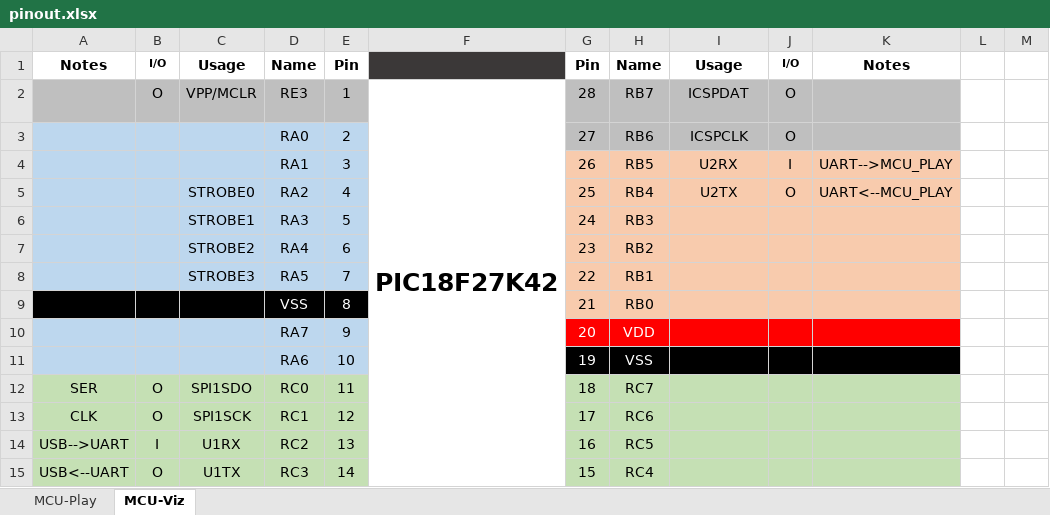
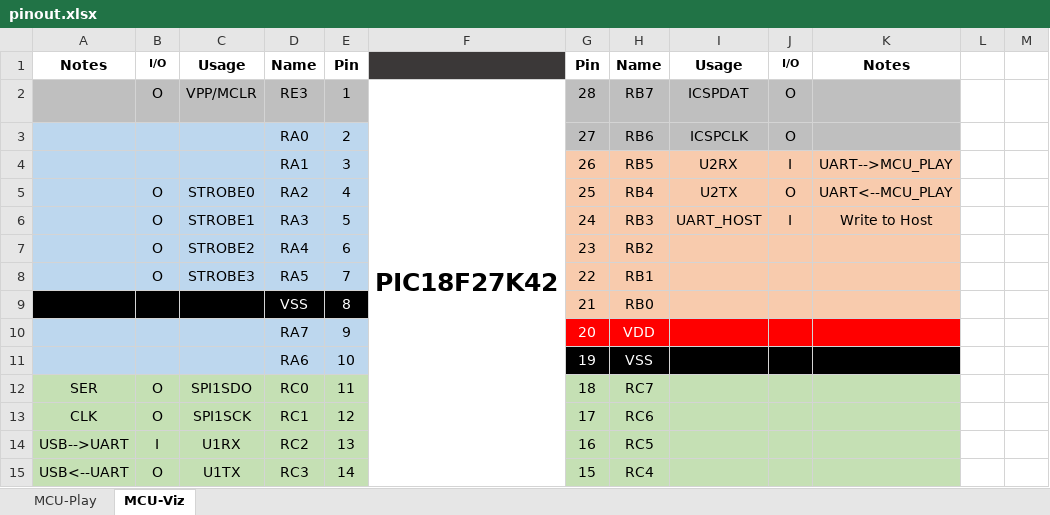
Before and after one commit to bigbass1997/PICTAS, an Excel workbook: pinout.xlsx, sheet MCU-Viz, drawn as a sheet; only a part is shown; values as stored, in another font and other column widths than the file's, no borders; the diff names each change by its address in the sheet, - before the commit and + after, or states it on an @@ line.

```diff
--- a/pinout.xlsx (sheet MCU-Viz)
+++ b/pinout.xlsx (sheet MCU-Viz)
-B5:B8: (empty)
+B5:B8: O
-I6: (empty)
+I6: UART_HOST
-J6: (empty)
+J6: I
-K6: (empty)
+K6: Write to Host
```
Also changed, not shown: sheet MCU-Play, 12 other files.
